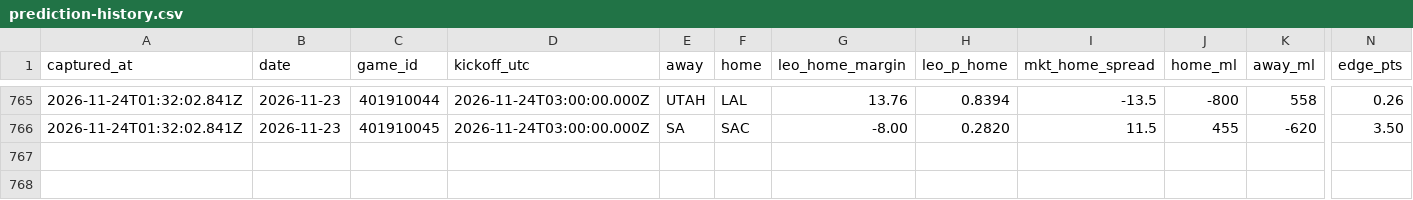
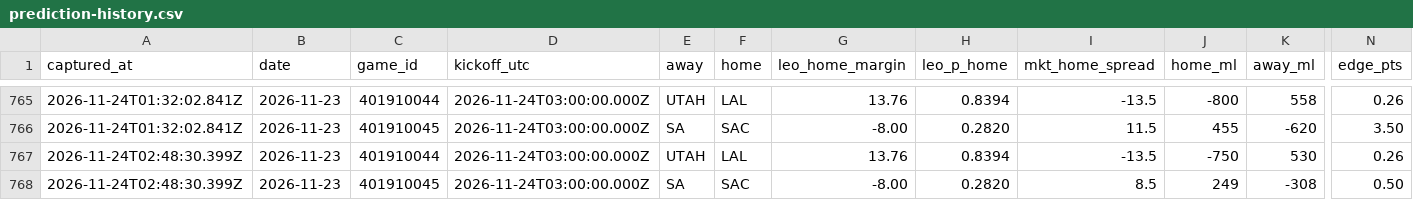
Before and after one commit to flychico/lydiaslab, a CSV file: data/nba/prediction-history.csv, drawn as a sheet; only a part is shown, gaps mark what is left out; rows hold the shown columns only; the diff names each change by its address in the sheet, - before the commit and + after, or states it on an @@ line.

```diff
--- a/data/nba/prediction-history.csv
+++ b/data/nba/prediction-history.csv
+row 767: 2026-11-24T02:48:30.399Z | 2026-11-23 | 401910044 | 2026-11-24T03:00:00.000Z | UTAH | LAL | 13.76 | 0.8394 | -13.5 | -750 | 530 | 0.26
+row 768: 2026-11-24T02:48:30.399Z | 2026-11-23 | 401910045 | 2026-11-24T03:00:00.000Z | SA | SAC | -8.00 | 0.2820 | 8.5 | 249 | -308 | 0.50
```
Also changed, not shown: 18 other files.
